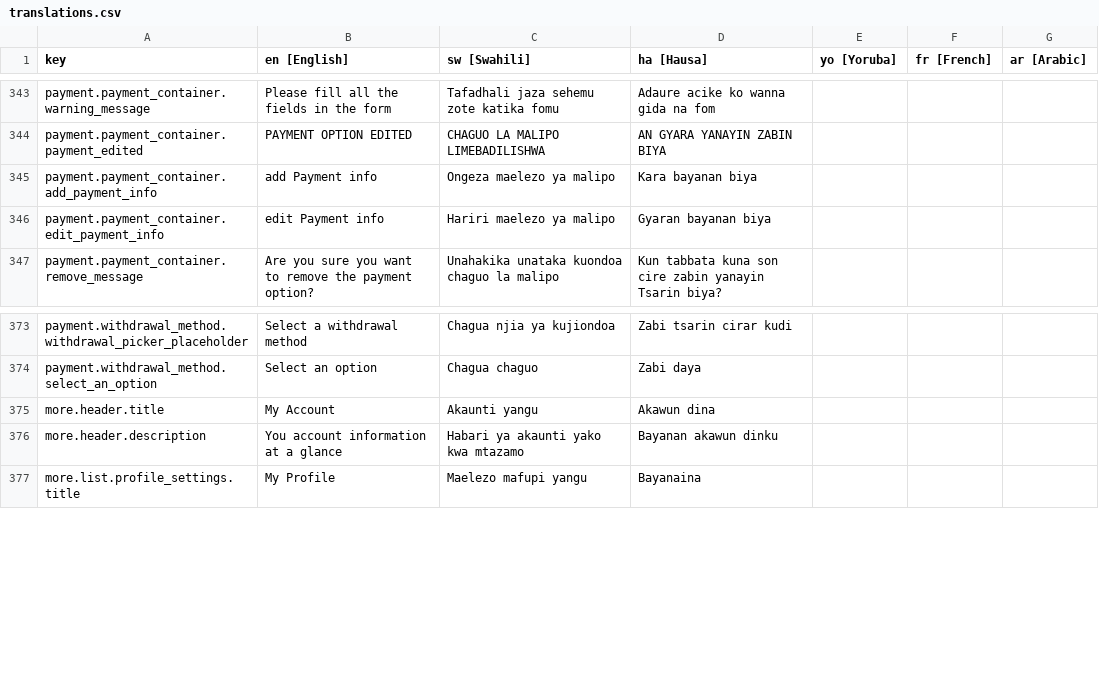
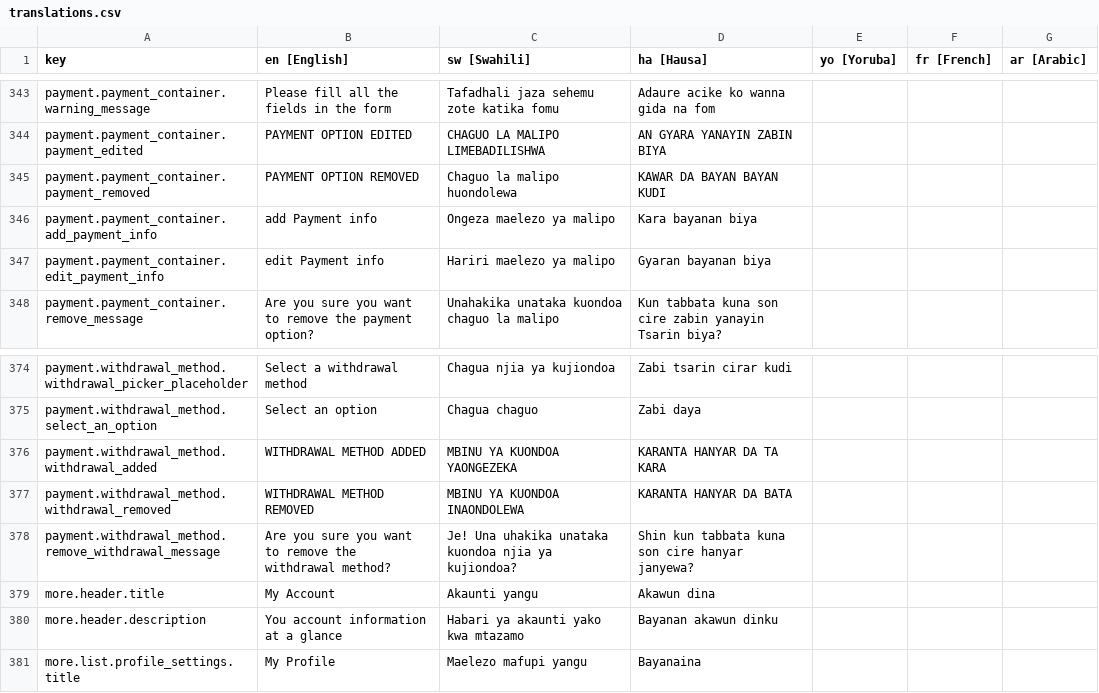
Before and after one commit to klever34/shara-lite, a CSV file: shara-lite/app/services/i18n/translations/translations.csv, drawn as a sheet; only a part is shown, gaps mark what is left out; the diff names each change by its address in the sheet, - before the commit and + after, or states it on an @@ line.

Commit message:
feat: delete withdrawal methods

```diff
--- a/shara-lite/app/services/i18n/translations/translations.csv
+++ b/shara-lite/app/services/i18n/translations/translations.csv
+row 345: payment.payment_container.payment_removed | PAYMENT OPTION REMOVED | Chaguo la malipo huondolewa | KAWAR DA BAYAN BAYAN KUDI
+row 376: payment.withdrawal_method.withdrawal_added | WITHDRAWAL METHOD ADDED | MBINU YA KUONDOA YAONGEZEKA | KARANTA HANYAR DA TA KARA
+row 377: payment.withdrawal_method.withdrawal_removed | WITHDRAWAL METHOD REMOVED | MBINU YA KUONDOA INAONDOLEWA | KARANTA HANYAR DA BATA
+row 378: payment.withdrawal_method.remove_withdrawal_message | Are you sure you want to remove the withdrawal method? | Je! Una uhakika unataka kuondoa njia ya kujiondoa? | Shin kun tabbata kuna son cire hanyar janyewa?
```
Also changed, not shown: 7 other files.
